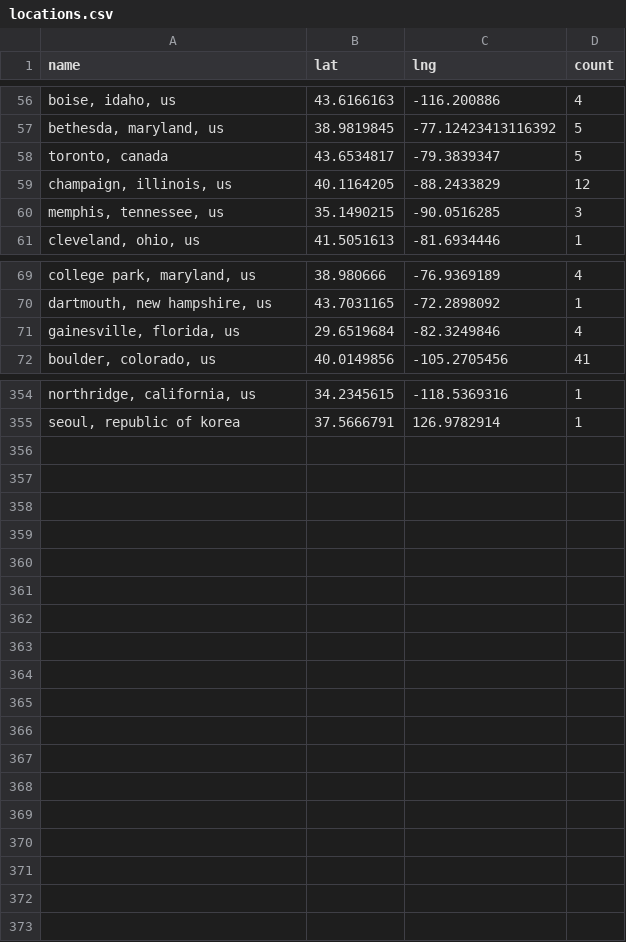
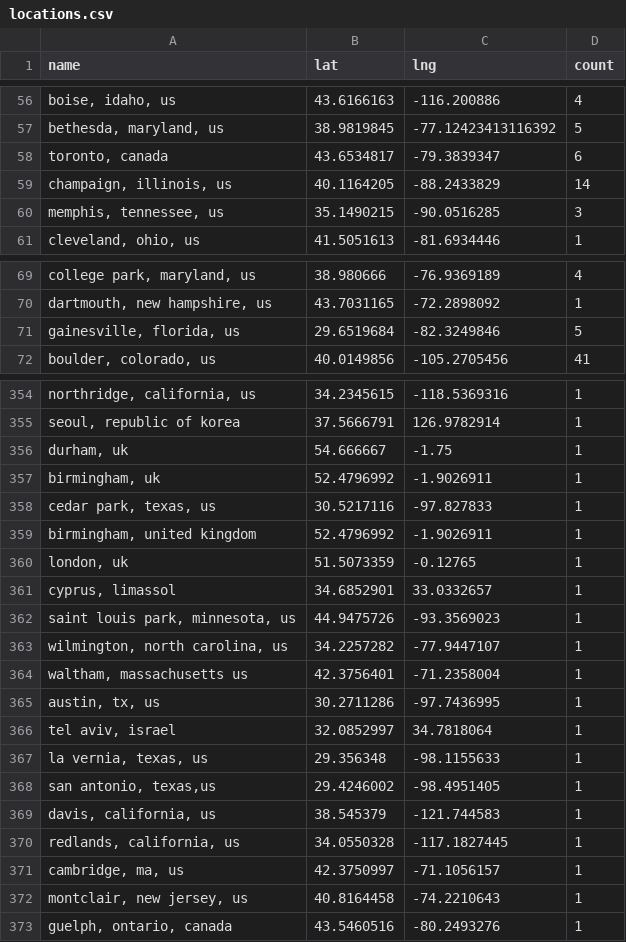
Before and after one commit to USRSE/usrse-map, a CSV file: _data/locations.csv, drawn as a sheet; only a part is shown, gaps mark what is left out; the diff covers the shown part only; the diff names each change by its address in the sheet, - before the commit and + after, or states it on an @@ line.

```diff
--- a/_data/locations.csv
+++ b/_data/locations.csv
-D58 (count): 5
+D58 (count): 6
-D59 (count): 12
+D59 (count): 14
-D71 (count): 4
+D71 (count): 5
+row 356: durham, uk | 54.666667 | -1.75 | 1
+row 357: birmingham, uk | 52.4796992 | -1.9026911 | 1
+row 358: cedar park, texas, us | 30.5217116 | -97.827833 | 1
+row 359: birmingham, united kingdom | 52.4796992 | -1.9026911 | 1
+row 360: london, uk | 51.5073359 | -0.12765 | 1
+row 361: cyprus, limassol | 34.6852901 | 33.0332657 | 1
+row 362: saint louis park, minnesota, us | 44.9475726 | -93.3569023 | 1
+row 363: wilmington, north carolina, us | 34.2257282 | -77.9447107 | 1
+row 364: waltham, massachusetts us | 42.3756401 | -71.2358004 | 1
+row 365: austin, tx, us | 30.2711286 | -97.7436995 | 1
+row 366: tel aviv, israel | 32.0852997 | 34.7818064 | 1
+row 367: la vernia, texas, us | 29.356348 | -98.1155633 | 1
+row 368: san antonio, texas,us | 29.4246002 | -98.4951405 | 1
+row 369: davis, california, us | 38.545379 | -121.744583 | 1
+row 370: redlands, california, us | 34.0550328 | -117.1827445 | 1
+row 371: cambridge, ma, us | 42.3750997 | -71.1056157 | 1
+row 372: montclair, new jersey, us | 40.8164458 | -74.2210643 | 1
+row 373: guelph, ontario, canada | 43.5460516 | -80.2493276 | 1
```
Also changed, not shown: 28 edited cells elsewhere in this file.
